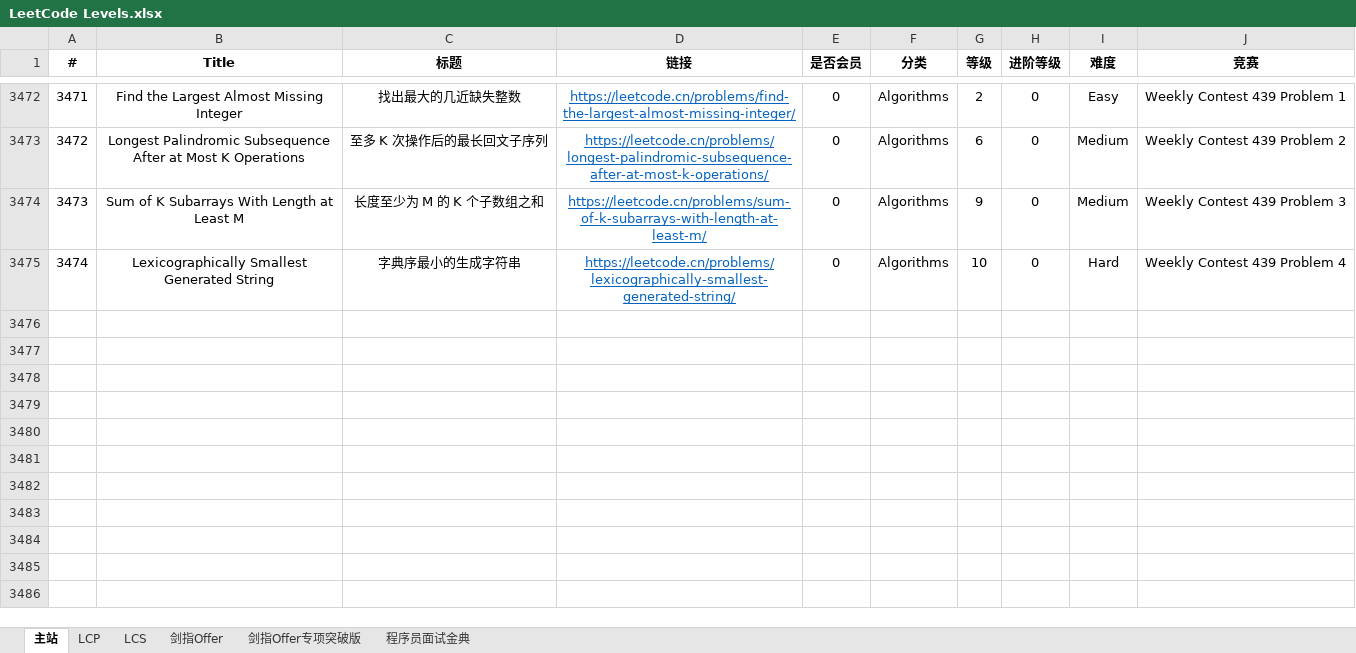
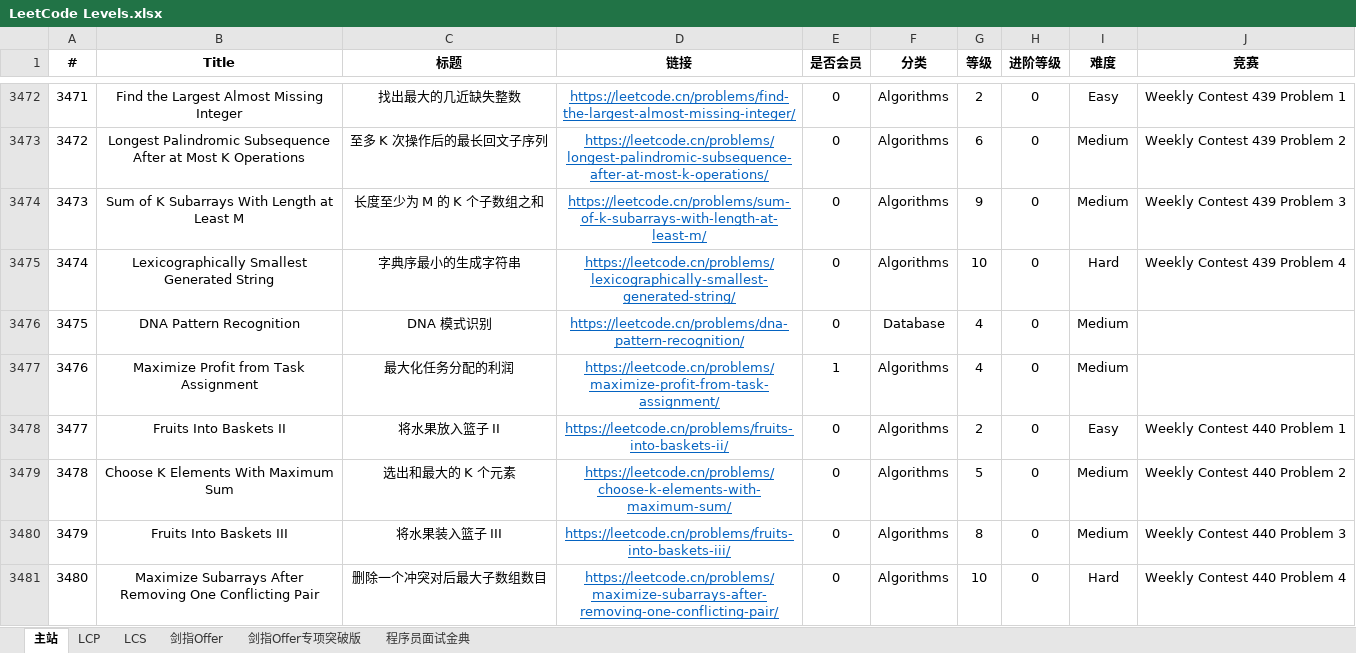
Before and after one commit to stormsunshine/LeetCode-Levels, an Excel workbook: LeetCode Levels.xlsx, sheet 主站, drawn as a sheet; only a part is shown, gaps mark what is left out; values as stored, in another font and other column widths than the file's, no borders; conditional formats not drawn; the diff names each change by its address in the sheet, - before the commit and + after, or states it on an @@ line.

Commit message:
Update levels

```diff
--- a/LeetCode Levels.xlsx (sheet 主站)
+++ b/LeetCode Levels.xlsx (sheet 主站)
+row 3476: 3475 | DNA Pattern Recognition | DNA 模式识别 | https://leetcode.cn/problems/dna-pattern-recognition/ | 0 | Database | 4 | 0 | Medium
+row 3477: 3476 | Maximize Profit from Task Assignment | 最大化任务分配的利润 | https://leetcode.cn/problems/maximize-profit-from-task-assignment/ | 1 | Algorithms | 4 | 0 | Medium
+row 3478: 3477 | Fruits Into Baskets II | 将水果放入篮子 II | https://leetcode.cn/problems/fruits-into-baskets-ii/ | 0 | Algorithms | 2 | 0 | Easy | Weekly Contest 440 Problem 1
+row 3479: 3478 | Choose K Elements With Maximum Sum | 选出和最大的 K 个元素 | https://leetcode.cn/problems/choose-k-elements-with-maximum-sum/ | 0 | Algorithms | 5 | 0 | Medium | Weekly Contest 440 Problem 2
+row 3480: 3479 | Fruits Into Baskets III | 将水果装入篮子 III | https://leetcode.cn/problems/fruits-into-baskets-iii/ | 0 | Algorithms | 8 | 0 | Medium | Weekly Contest 440 Problem 3
+row 3481: 3480 | Maximize Subarrays After Removing One Conflicting Pair | 删除一个冲突对后最大子数组数目 | https://leetcode.cn/problems/maximize-subarrays-after-removing-one-conflicting-pair/ | 0 | Algorithms | 10 | 0 | Hard | Weekly Contest 440 Problem 4
```
